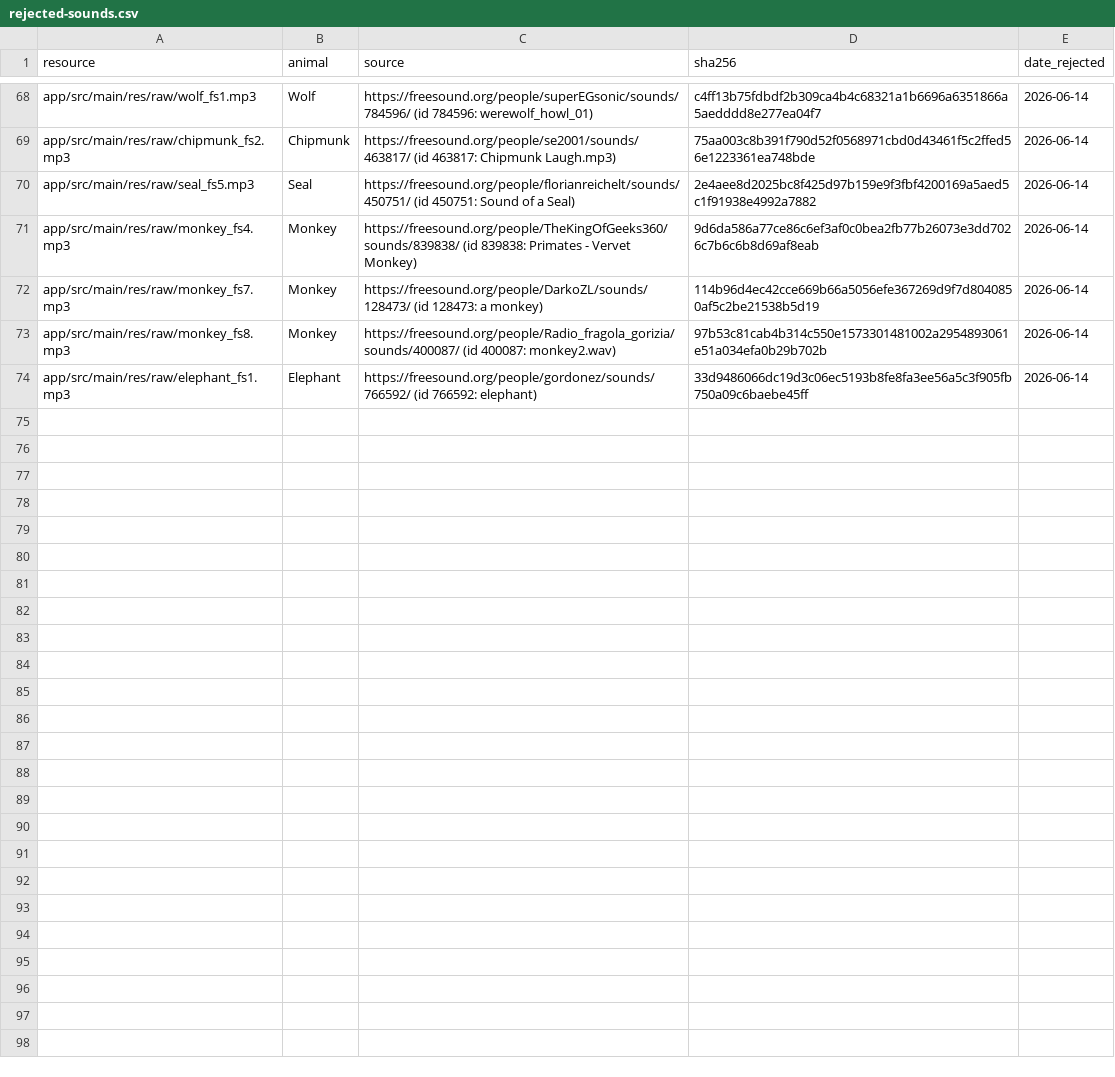
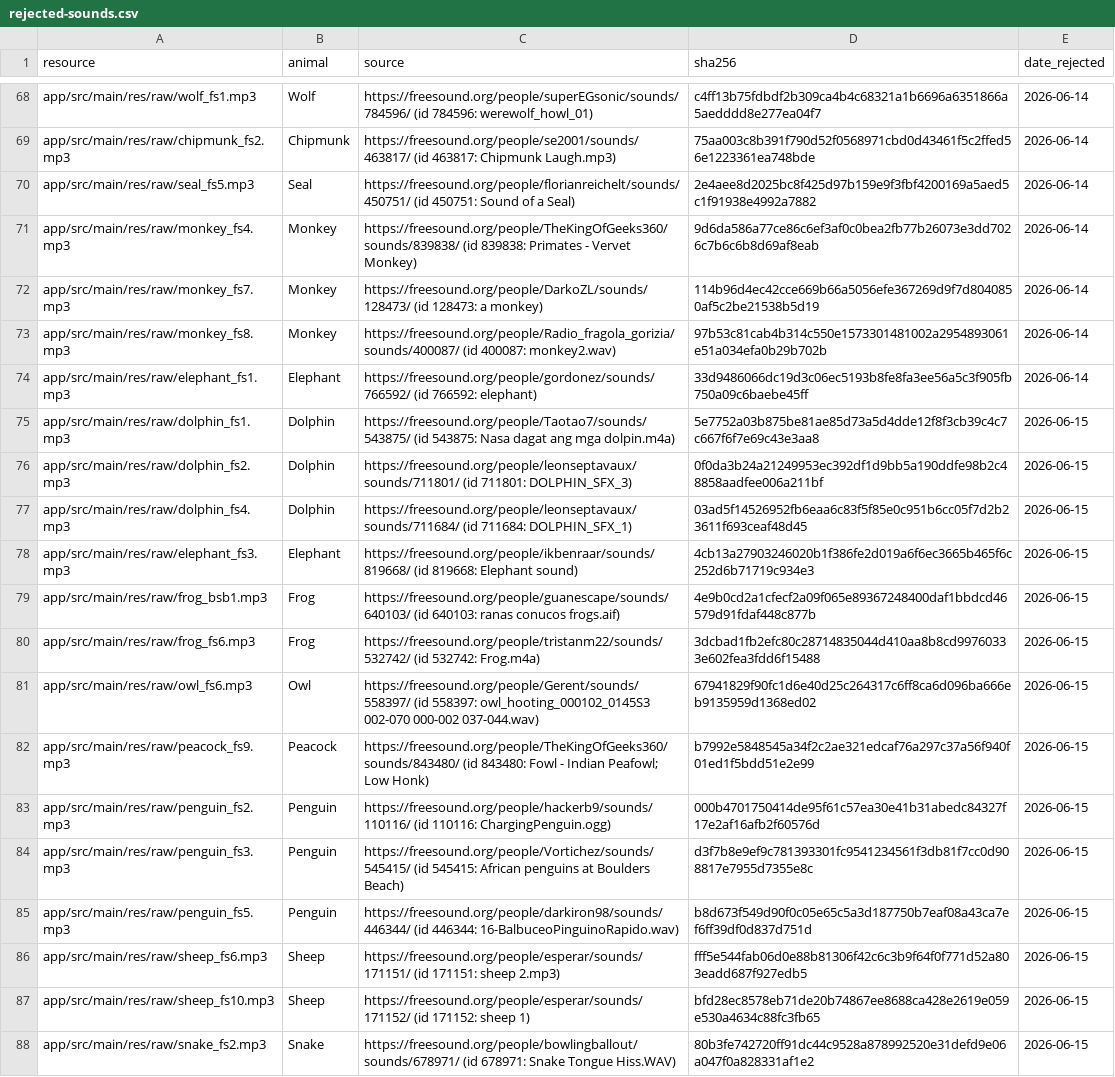
Before and after one commit to Circuit-Stitch/AnimalSpin, a CSV file: rejected-sounds.csv, drawn as a sheet; only a part is shown, gaps mark what is left out; the diff covers the shown part only; the diff names each change by its address in the sheet, - before the commit and + after, or states it on an @@ line.

```diff
--- a/rejected-sounds.csv
+++ b/rejected-sounds.csv
+row 75: app/src/main/res/raw/dolphin_fs1.mp3 | Dolphin | https://freesound.org/people/Taotao7/sounds/543875/ (id 543875: Nasa dagat ang mga dolpin.m4a) | 5e7752a03b875be81ae85d73a5d4dde12f8f3cb39c4c7c667f6f7e69c43e3aa8 | 2026-06-15
+row 76: app/src/main/res/raw/dolphin_fs2.mp3 | Dolphin | https://freesound.org/people/leonseptavaux/sounds/711801/ (id 711801: DOLPHIN_SFX_3) | 0f0da3b24a21249953ec392df1d9bb5a190ddfe98b2c48858aadfee006a211bf | 2026-06-15
+row 77: app/src/main/res/raw/dolphin_fs4.mp3 | Dolphin | https://freesound.org/people/leonseptavaux/sounds/711684/ (id 711684: DOLPHIN_SFX_1) | 03ad5f14526952fb6eaa6c83f5f85e0c951b6cc05f7d2b23611f693ceaf48d45 | 2026-06-15
+row 78: app/src/main/res/raw/elephant_fs3.mp3 | Elephant | https://freesound.org/people/ikbenraar/sounds/819668/ (id 819668: Elephant sound) | 4cb13a27903246020b1f386fe2d019a6f6ec3665b465f6c252d6b71719c934e3 | 2026-06-15
+row 79: app/src/main/res/raw/frog_bsb1.mp3 | Frog | https://freesound.org/people/guanescape/sounds/640103/ (id 640103: ranas conucos frogs.aif) | 4e9b0cd2a1cfecf2a09f065e89367248400daf1bbdcd46579d91fdaf448c877b | 2026-06-15
+row 80: app/src/main/res/raw/frog_fs6.mp3 | Frog | https://freesound.org/people/tristanm22/sounds/532742/ (id 532742: Frog.m4a) | 3dcbad1fb2efc80c28714835044d410aa8b8cd99760333e602fea3fdd6f15488 | 2026-06-15
+row 81: app/src/main/res/raw/owl_fs6.mp3 | Owl | https://freesound.org/people/Gerent/sounds/558397/ (id 558397: owl_hooting_000102_0145S3 002-070 000-002 037-044.wav) | 67941829f90fc1d6e40d25c264317c6ff8ca6d096ba666eb9135959d1368ed02 | 2026-06-15
+row 82: app/src/main/res/raw/peacock_fs9.mp3 | Peacock | https://freesound.org/people/TheKingOfGeeks360/sounds/843480/ (id 843480: Fowl - Indian Peafowl; Low Honk) | b7992e5848545a34f2c2ae321edcaf76a297c37a56f940f01ed1f5bdd51e2e99 | 2026-06-15
+row 83: app/src/main/res/raw/penguin_fs2.mp3 | Penguin | https://freesound.org/people/hackerb9/sounds/110116/ (id 110116: ChargingPenguin.ogg) | 000b4701750414de95f61c57ea30e41b31abedc84327f17e2af16afb2f60576d | 2026-06-15
+row 84: app/src/main/res/raw/penguin_fs3.mp3 | Penguin | https://freesound.org/people/Vortichez/sounds/545415/ (id 545415: African penguins at Boulders Beach) | d3f7b8e9ef9c781393301fc9541234561f3db81f7cc0d908817e7955d7355e8c | 2026-06-15
+row 85: app/src/main/res/raw/penguin_fs5.mp3 | Penguin | https://freesound.org/people/darkiron98/sounds/446344/ (id 446344: 16-BalbuceoPinguinoRapido.wav) | b8d673f549d90f0c05e65c5a3d187750b7eaf08a43ca7ef6ff39df0d837d751d | 2026-06-15
+row 86: app/src/main/res/raw/sheep_fs6.mp3 | Sheep | https://freesound.org/people/esperar/sounds/171151/ (id 171151: sheep 2.mp3) | fff5e544fab06d0e88b81306f42c6c3b9f64f0f771d52a803eadd687f927edb5 | 2026-06-15
+row 87: app/src/main/res/raw/sheep_fs10.mp3 | Sheep | https://freesound.org/people/esperar/sounds/171152/ (id 171152: sheep 1) | bfd28ec8578eb71de20b74867ee8688ca428e2619e059e530a4634c88fc3fb65 | 2026-06-15
+row 88: app/src/main/res/raw/snake_fs2.mp3 | Snake | https://freesound.org/people/bowlingballout/sounds/678971/ (id 678971: Snake Tongue Hiss.WAV) | 80b3fe742720ff91dc44c9528a878992520e31defd9e06a047f0a828331af1e2 | 2026-06-15
```
Also changed, not shown: 13 added rows elsewhere in this file, 34 other files.
